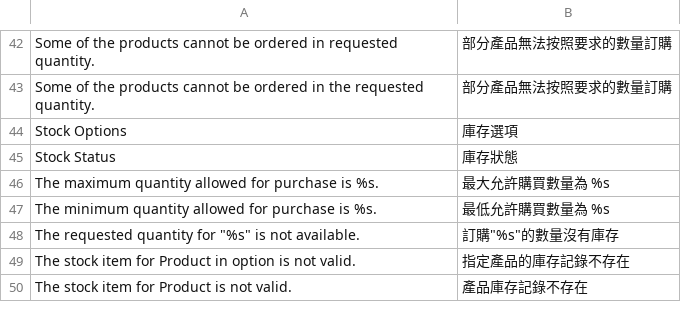
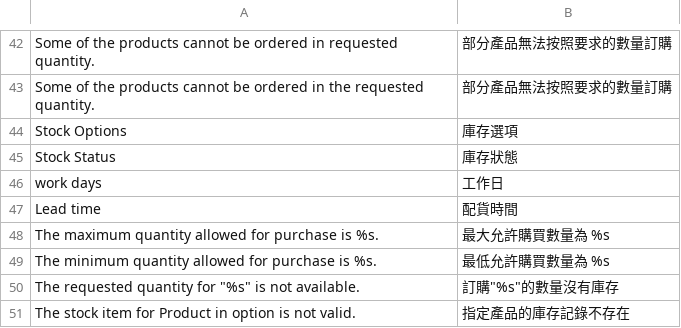
Before and after one commit to ausger/myporto, a CSV file: app/locale/zh_TW/Mage_CatalogInventory.csv, drawn as a sheet; only a part is shown, gaps mark what is left out; the shorter side is filled out with more unchanged rows.

Commit message:
delivery time feature.

```diff
--- a/app/locale/zh_TW/Mage_CatalogInventory.csv
+++ b/app/locale/zh_TW/Mage_CatalogInventory.csv
@@ -45,2 +45,4 @@
 "Stock Status","庫存狀態"
+"work days","工作日"
+"Lead time","配貨時間"
 "The maximum quantity allowed for purchase is %s.","最大允許購買數量為 %s"
```
Also changed, not shown: app/locale/zh_CN/Mage_CatalogInventory.csv, 3 other files.
